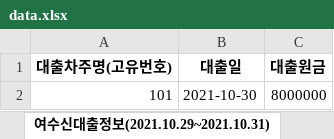
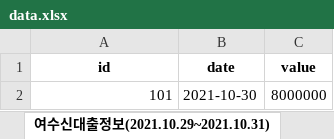
Before and after one commit to winston1214/Smart_ATM, an Excel workbook: data/data.xlsx, sheet 여수신대출정보(2021.10.29~2021.10.31), drawn as a sheet; values as stored, in another font and other column widths than the file's, no borders; removed rows and columns are numbered as before the commit, all else as after; the diff names each change by its address in the sheet, - before the commit and + after, or states it on an @@ line.

```diff
--- a/data/data.xlsx (sheet 여수신대출정보(2021.10.29~2021.10.31))
+++ b/data/data.xlsx (sheet 여수신대출정보(2021.10.29~2021.10.31))
-row 1: 대출차주명(고유번호) | 대출일 | 대출원금
+row 1: id | date | value
```
Also changed, not shown: sheet 카드대출정보(2021.10.29~2021.10.31), sheet 카드대출정보(2020.10.31~2021.10.28), sheet 여수신계좌정보(2021.10.31), sheet 여수신계좌정보(2021.09.01~2021.10.30), sheet 보험대출정보(2021.10.29~2021.10.31), sheet 보험대출정보(2020.10.31~2021.10.28), 1 more sheet.
